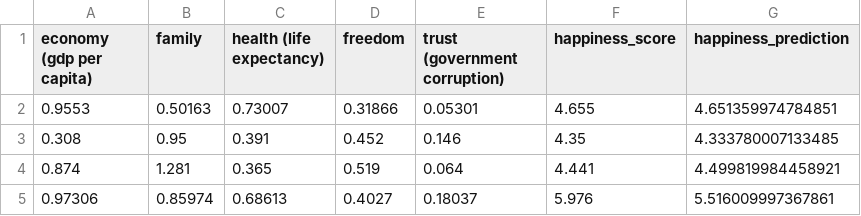
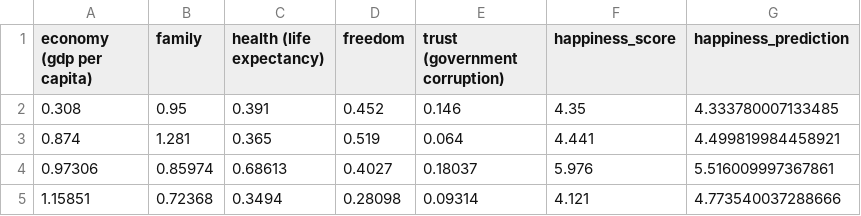
Before and after one commit to Federic0GC/Workshop_ETL3, a CSV file: happiness_model_prediction.csv, drawn as a sheet; only a part is shown; the shorter side is filled out with more unchanged rows; the diff names each change by its address in the sheet, - before the commit and + after, or states it on an @@ line.

Commit message:
Save alternative in csv in real time

```diff
--- a/happiness_model_prediction.csv
+++ b/happiness_model_prediction.csv
-row 2: 0.9553 | 0.50163 | 0.73007 | 0.31866 | 0.05301 | 4.655 | 4.651359974784851
```
